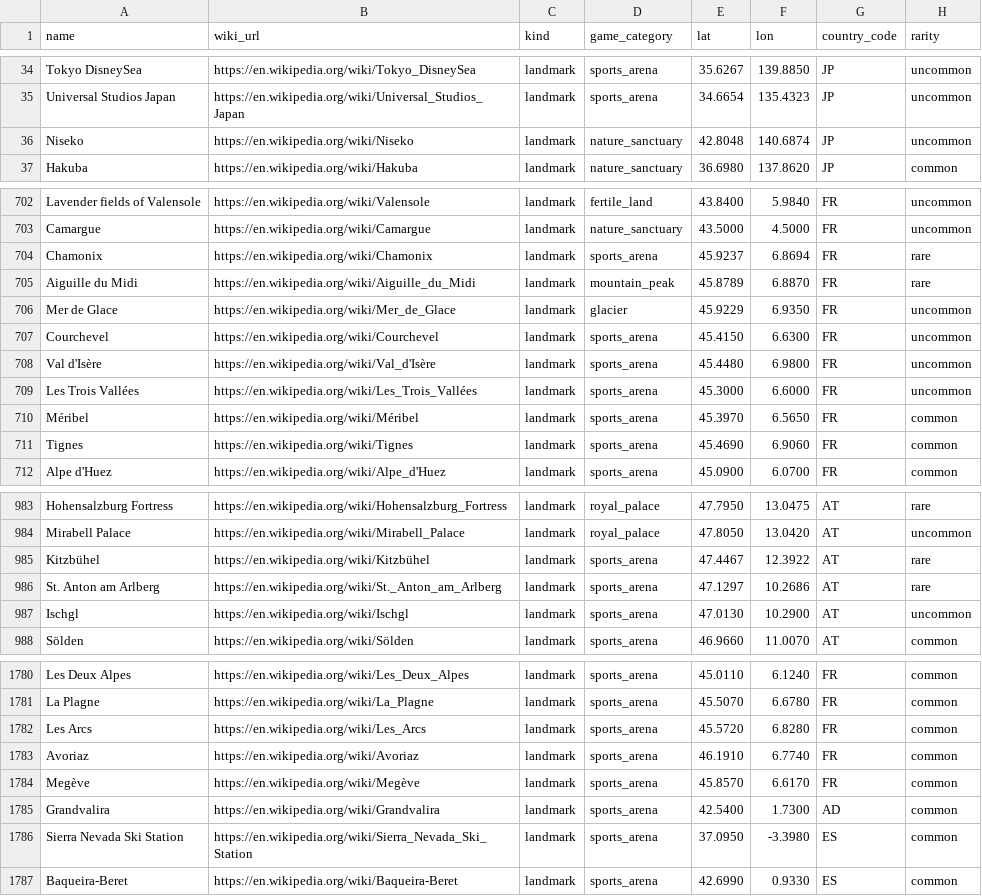
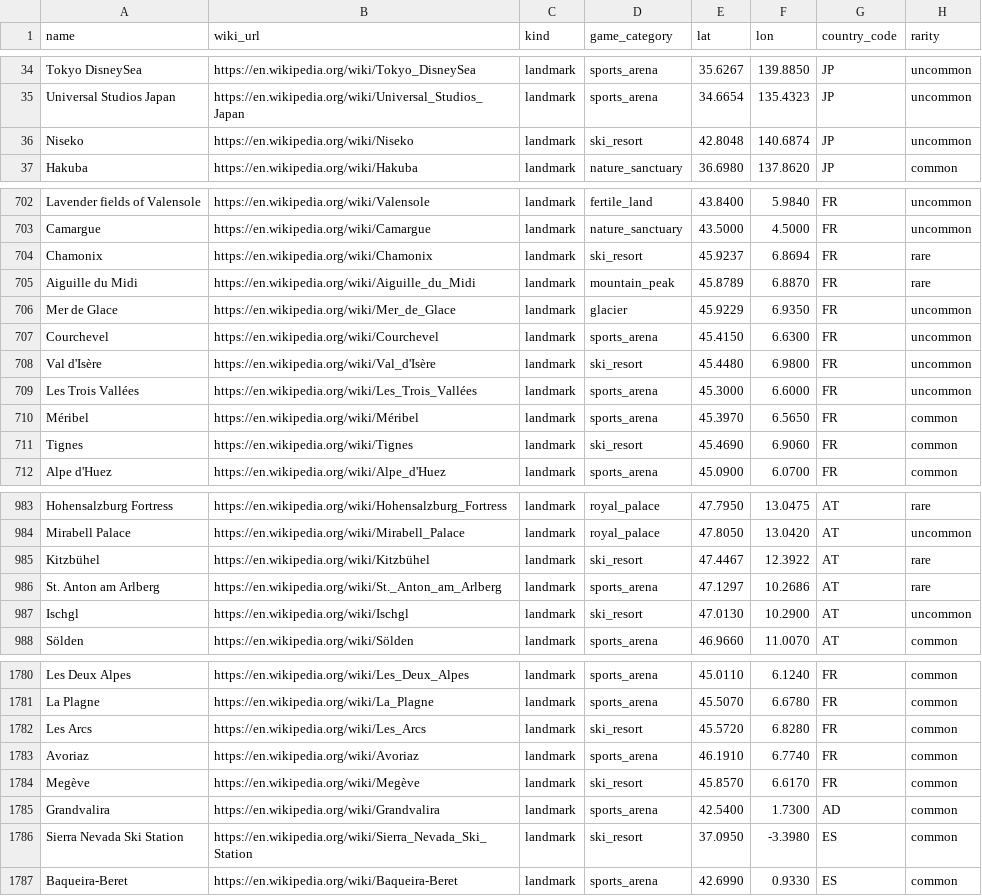
Before and after one commit to Richie6988/terra-domini, a CSV file: data/hexod_db/sources/candidates/modern.csv, drawn as a sheet; only a part is shown, gaps mark what is left out; the diff covers the shown part only; the diff names each change by its address in the sheet, - before the commit and + after, or states it on an @@ line.

```diff
--- a/data/hexod_db/sources/candidates/modern.csv
+++ b/data/hexod_db/sources/candidates/modern.csv
-D36 (game_category): nature_sanctuary
+D36 (game_category): ski_resort
-D704 (game_category): sports_arena
+D704 (game_category): ski_resort
-D708 (game_category): sports_arena
+D708 (game_category): ski_resort
-D711 (game_category): sports_arena
+D711 (game_category): ski_resort
-D985 (game_category): sports_arena
+D985 (game_category): ski_resort
-D987 (game_category): sports_arena
+D987 (game_category): ski_resort
-D1782 (game_category): sports_arena
+D1782 (game_category): ski_resort
-D1784 (game_category): sports_arena
+D1784 (game_category): ski_resort
-D1786 (game_category): sports_arena
+D1786 (game_category): ski_resort
```
Also changed, not shown: 21 edited cells elsewhere in this file, 26 other files.
